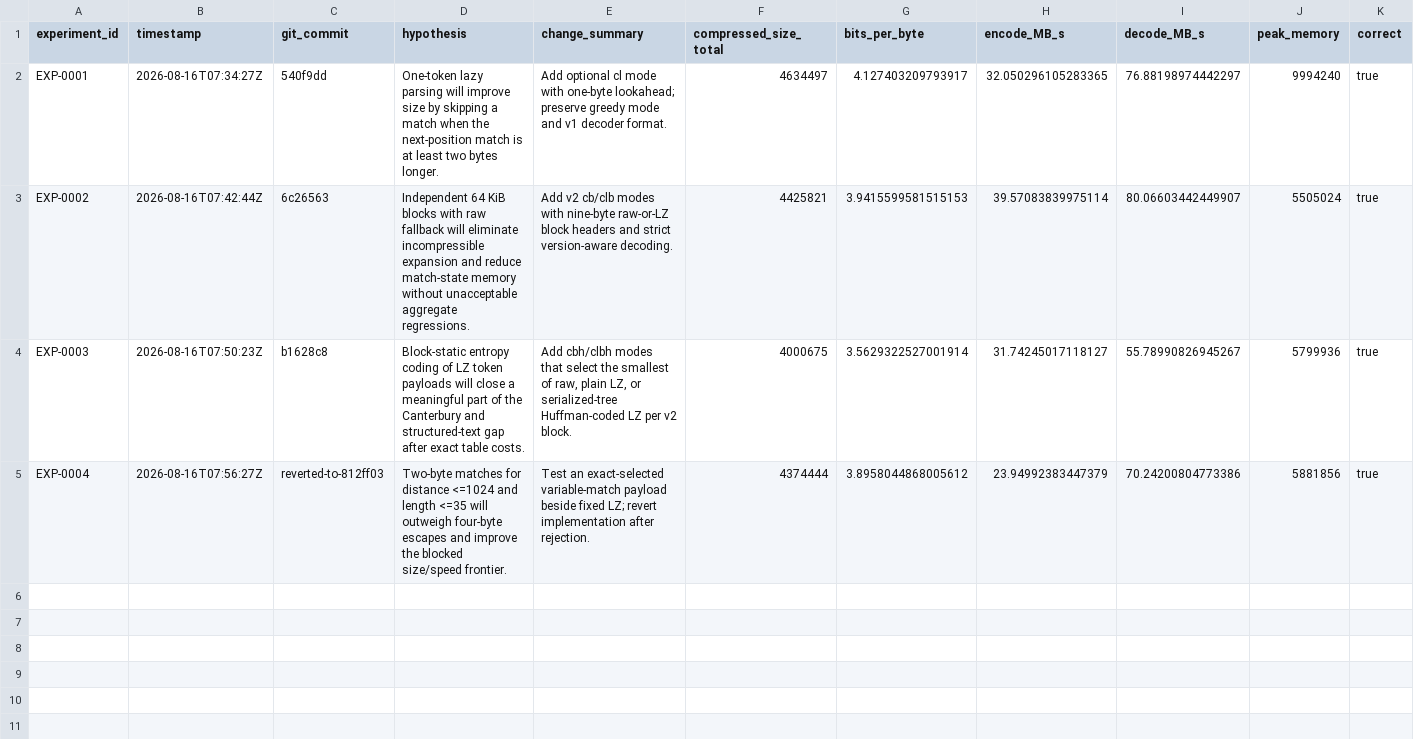
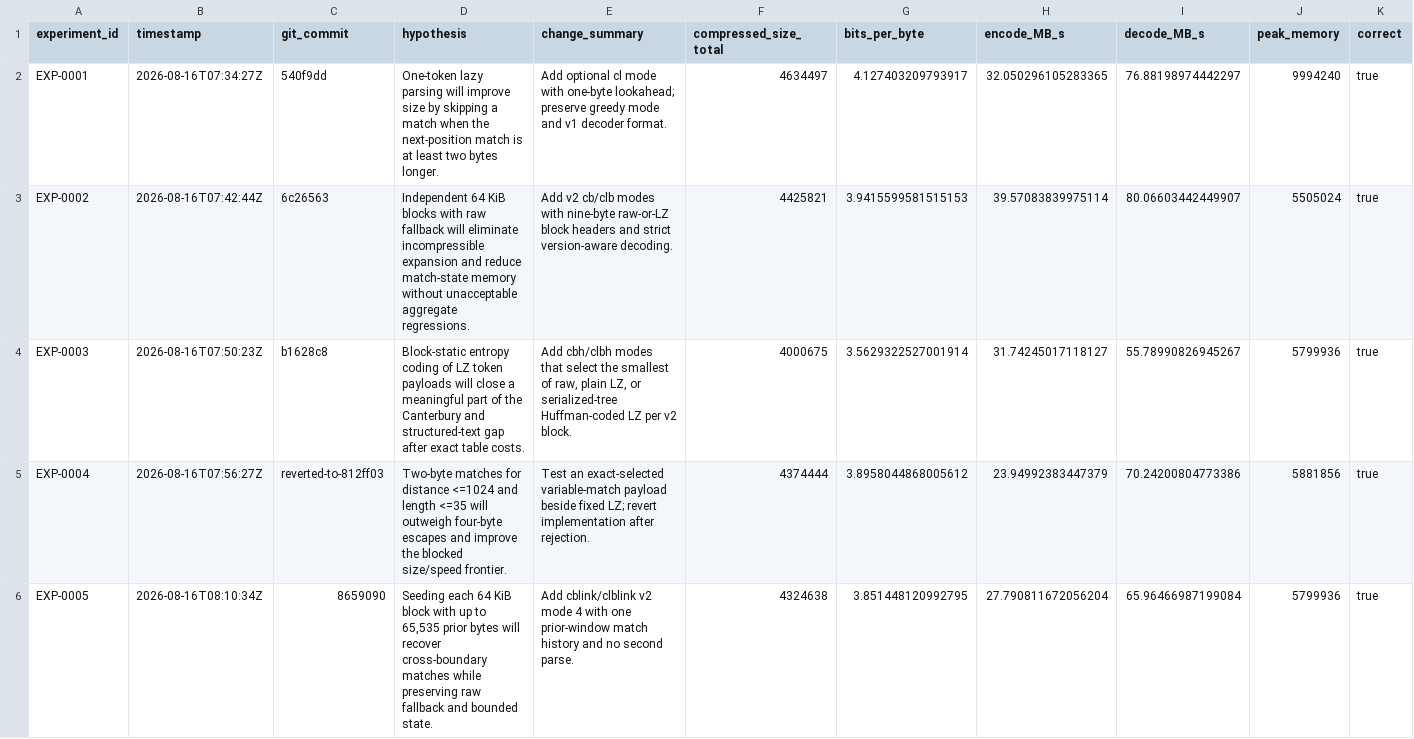
Before and after one commit to eonurk/Bite, a CSV file: experiments.csv, drawn as a sheet; only a part is shown; rows hold the shown columns only; the diff names each change by its address in the sheet, - before the commit and + after, or states it on an @@ line.

Commit message:
DOC-0005: record EXP-0005 linked-history findings

```diff
--- a/experiments.csv
+++ b/experiments.csv
+row 6: EXP-0005 | 2026-08-16T08:10:34Z | 8659090 | Seeding each 64 KiB block with up to 65,535 prior bytes will recover cross-boundary matches while preserving raw fallback and bounded state. | Add cblink/clblink v2 mode 4 with one prior-window match history and no second parse. | 4324638 | 3.851448120992795 | 27.790811672056204 | 65.96466987199084 | 5799936 | true
```
Also changed, not shown: 1 other file.
